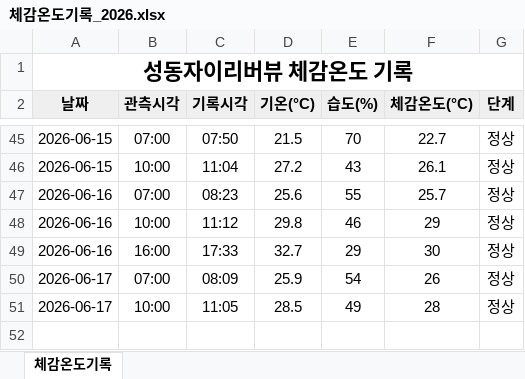
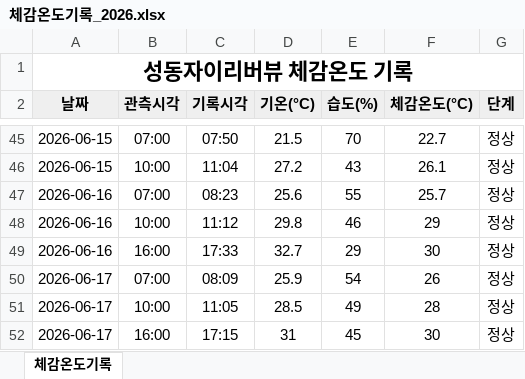
Before and after one commit to dhdh09080/seongdongxi, an Excel workbook: data/체감온도기록_2026.xlsx, sheet 체감온도기록, drawn as a sheet; only a part is shown, gaps mark what is left out; values as stored, in another font and other column widths than the file's, no borders; the diff names each change by its address in the sheet, - before the commit and + after, or states it on an @@ line.

```diff
--- a/data/체감온도기록_2026.xlsx (sheet 체감온도기록)
+++ b/data/체감온도기록_2026.xlsx (sheet 체감온도기록)
+row 52: 2026-06-17 | 16:00 | 17:15 | 31 | 45 | 30 | 정상
```
